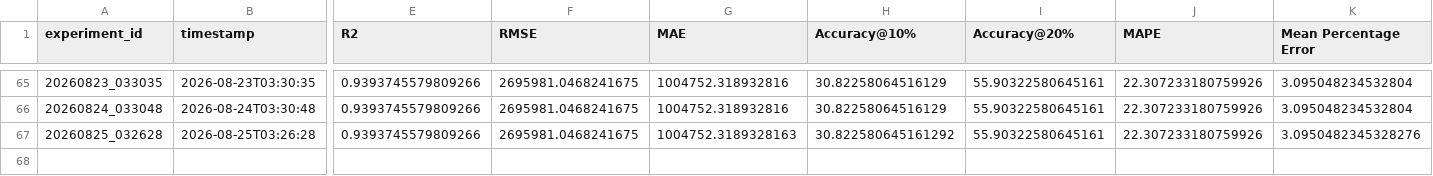
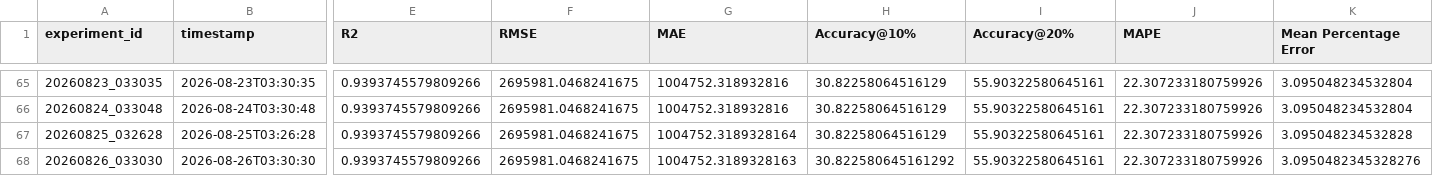
Before and after one commit to DarthJkid/Major-Project-Anglia-Ruskin, a CSV file: experiments/experiment_log.csv, drawn as a sheet; only a part is shown, gaps mark what is left out; rows hold the shown columns only; the diff names each change by its address in the sheet, - before the commit and + after, or states it on an @@ line.

```diff
--- a/experiments/experiment_log.csv
+++ b/experiments/experiment_log.csv
-G67 (MAE): 1004752.3189328163
+G67 (MAE): 1004752.3189328164
-H67 (Accuracy@10%): 30.822580645161292
+H67 (Accuracy@10%): 30.82258064516129
-K67 (Mean Percentage Error): 3.0950482345328276
+K67 (Mean Percentage Error): 3.095048234532828
+row 68: 20260826_033030 | 2026-08-26T03:30:30 | 0.9393745579809266 | 2695981.0468241675 | 1004752.3189328163 | 30.822580645161292 | 55.90322580645161 | 22.307233180759926 | 3.0950482345328276
```
Also changed, not shown: 4 other files.
